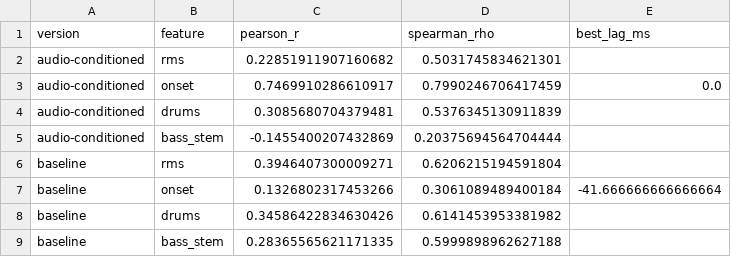
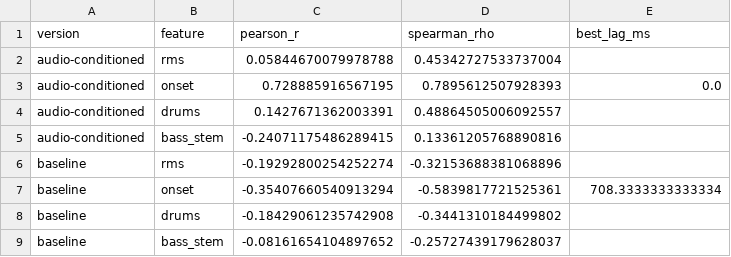
Before and after one commit to saminjune24/Gen_AI_Visualizer, a CSV file: outputs/metrics.csv, drawn as a sheet.

```diff
--- a/outputs/metrics.csv
+++ b/outputs/metrics.csv
@@ -1,9 +1,9 @@
 version,feature,pearson_r,spearman_rho,best_lag_ms
-audio-conditioned,rms,0.22851911907160682,0.5031745834621301,
-audio-conditioned,onset,0.7469910286610917,0.7990246706417459,0.0
-audio-conditioned,drums,0.3085680704379481,0.5376345130911839,
-audio-conditioned,bass_stem,-0.1455400207432869,0.20375694564704444,
-baseline,rms,0.3946407300009271,0.6206215194591804,
-baseline,onset,0.1326802317453266,0.3061089489400184,-41.666666666666664
-baseline,drums,0.34586422834630426,0.6141453953381982,
-baseline,bass_stem,0.28365565621171335,0.5999898962627188,
+audio-conditioned,rms,0.05844670079978788,0.45342727533737004,
+audio-conditioned,onset,0.728885916567195,0.7895612507928393,0.0
+audio-conditioned,drums,0.1427671362003391,0.48864505006092557,
+audio-conditioned,bass_stem,-0.24071175486289415,0.13361205768890816,
+baseline,rms,-0.19292800254252274,-0.32153688381068896,
+baseline,onset,-0.35407660540913294,-0.5839817721525361,708.3333333333334
+baseline,drums,-0.18429061235742908,-0.3441310184499802,
+baseline,bass_stem,-0.08161654104897652,-0.25727439179628037,
```
Also changed, not shown: outputs/prompts.csv, 14 other files.
